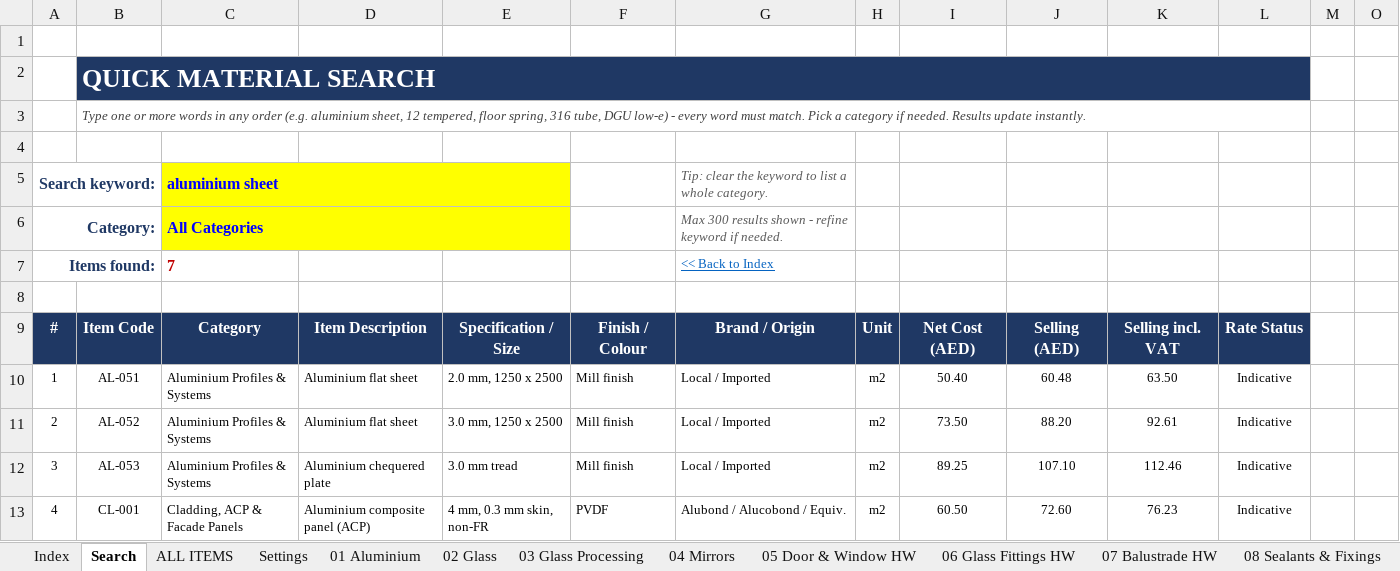
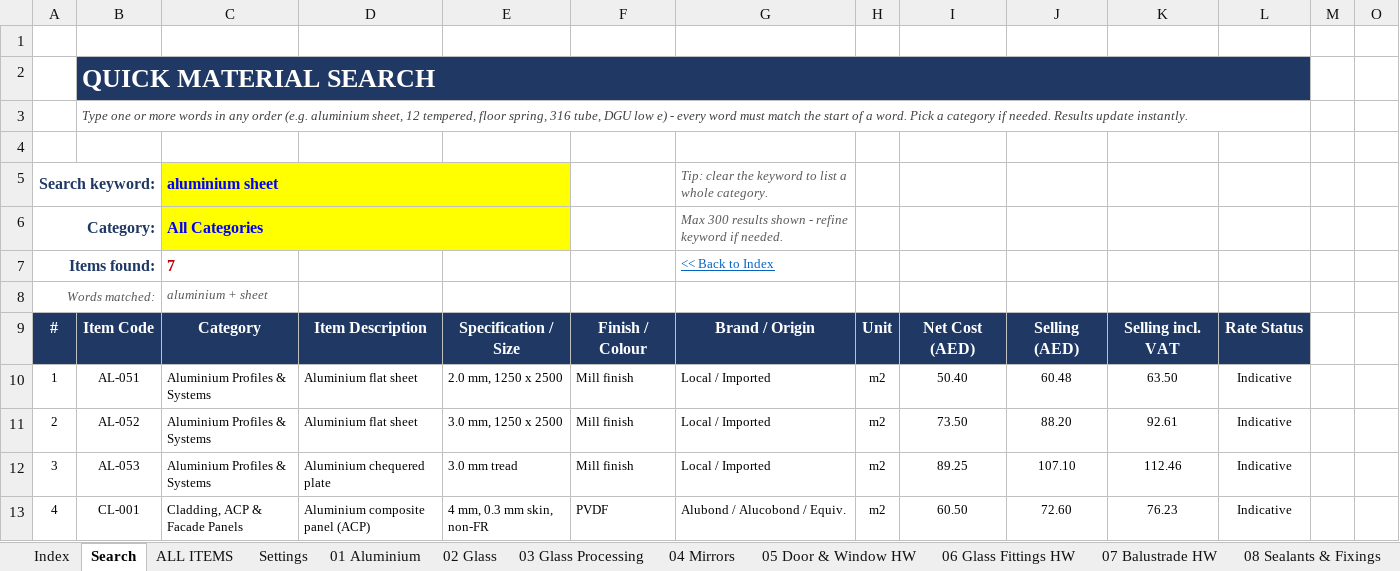
Before and after one commit to ammaraliqamar1-crypto/Ammar, an Excel workbook: price-list/ASG_Material_Price_List.xlsx, sheet Search, drawn as a sheet; only a part is shown; values as stored, in another font and other column widths than the file's, no borders; conditional formats not drawn; the diff names each change by its address in the sheet, - before the commit and + after, or states it on an @@ line.

```diff
--- a/price-list/ASG_Material_Price_List.xlsx (sheet Search)
+++ b/price-list/ASG_Material_Price_List.xlsx (sheet Search)
-B3: …tube, DGU low-e) - every word must match. Pick a…
+B3: …tube, DGU low e) - every word must match the start of a word. Pick a…
-row 8: (empty)
+row 8: Words matched: |  | aluminium + sheet
+A8:B8 merged
```
Also changed, not shown: hidden cells, 1 other file.
